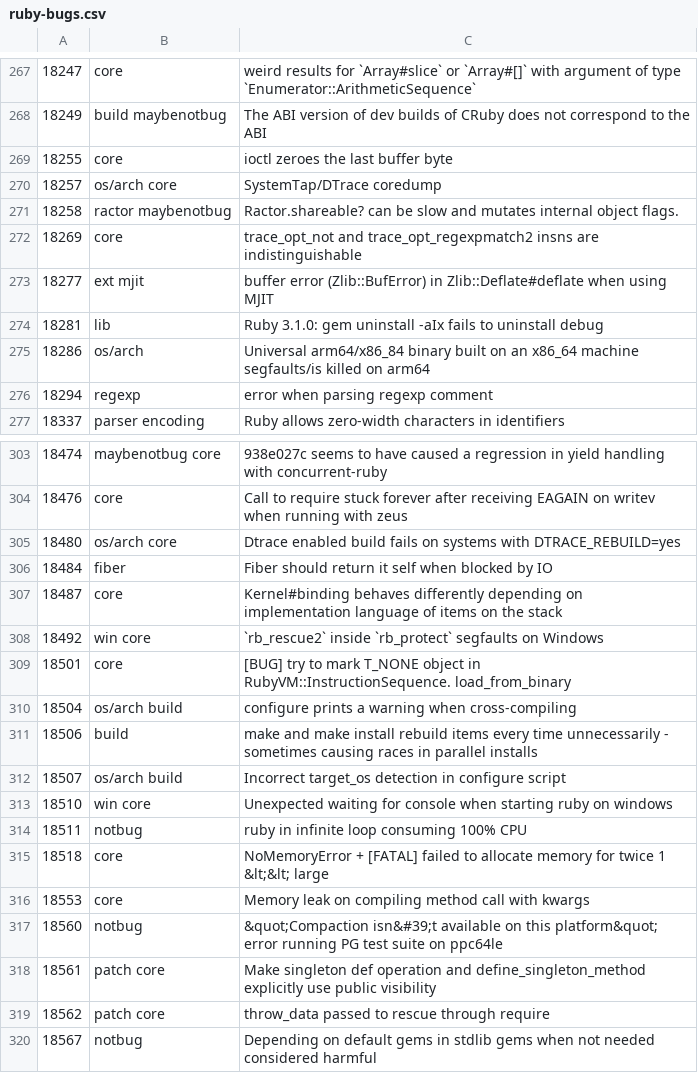
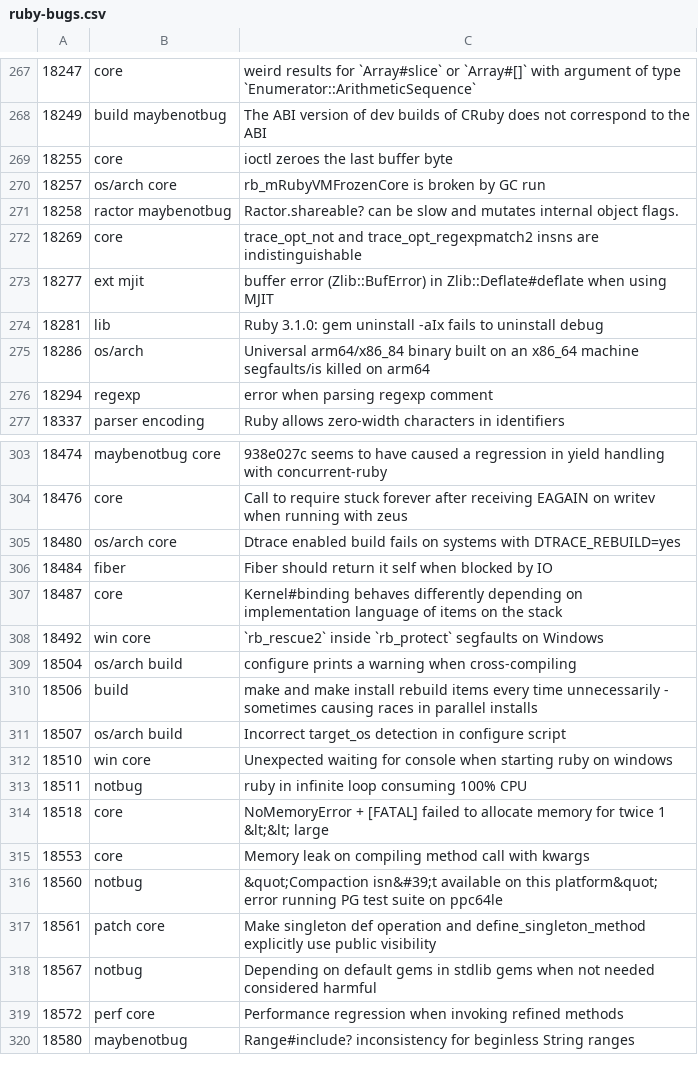
Before and after one commit to cybersage14/RB_tagged-bugs, a CSV file: ruby-bugs.csv, drawn as a sheet; only a part is shown, gaps mark what is left out.

Commit message:
Update Ruby bugs

```diff
--- a/ruby-bugs.csv
+++ b/ruby-bugs.csv
@@ -269,3 +269,3 @@
 18255,core,ioctl zeroes the last buffer byte
-18257,os/arch core,SystemTap/DTrace coredump
+18257,os/arch core,rb_mRubyVMFrozenCore is broken by GC run
 18258,ractor maybenotbug,Ractor.shareable? can be slow and mutates internal object flags.
@@ -308,3 +308,2 @@
 18492,win core,`rb_rescue2` inside `rb_protect` segfaults on Windows
-18501,core,[BUG] try to mark T_NONE object in RubyVM::InstructionSequence. load_from_binary
 18504,os/arch build,configure prints a warning when cross-compiling
@@ -318,3 +317,4 @@
 18561,patch core,Make singleton def operation and define_singleton_method explicitly use public visibility
-18562,patch core,throw_data passed to rescue through require
 18567,notbug,Depending on default gems in stdlib gems when not needed considered harmful
+18572,perf core,Performance regression when invoking refined methods
+18580,maybenotbug,Range#include? inconsistency for beginless String ranges
```
